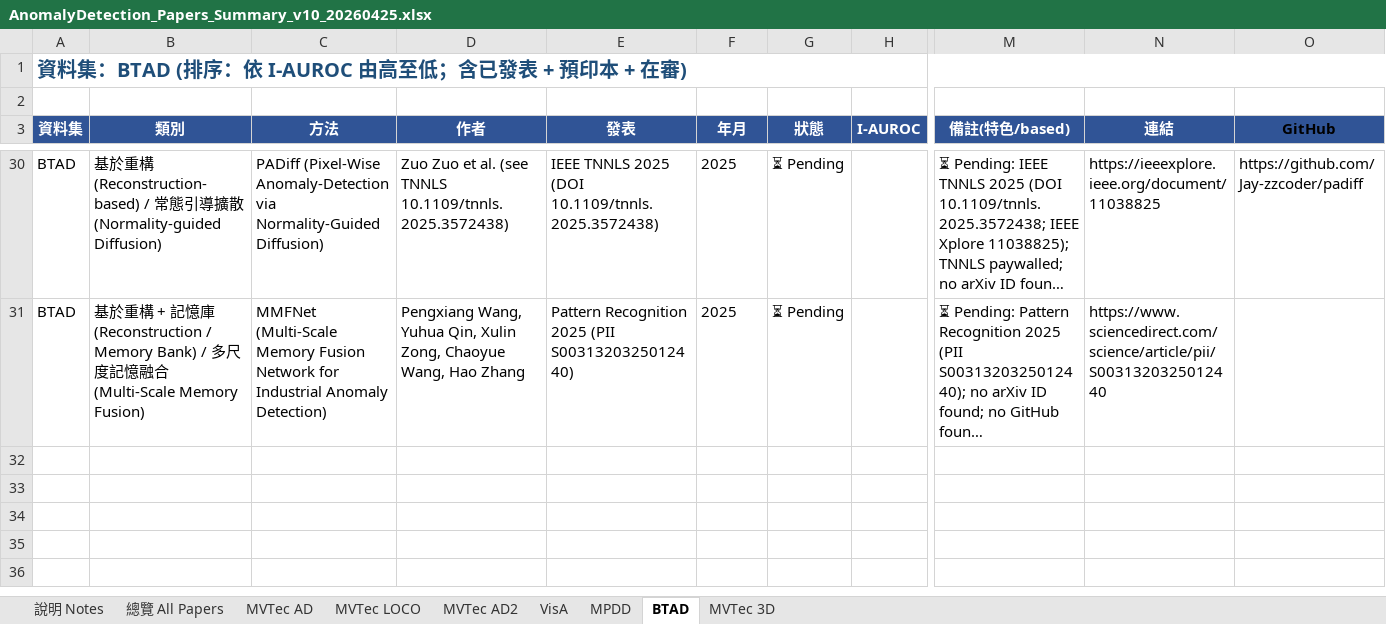
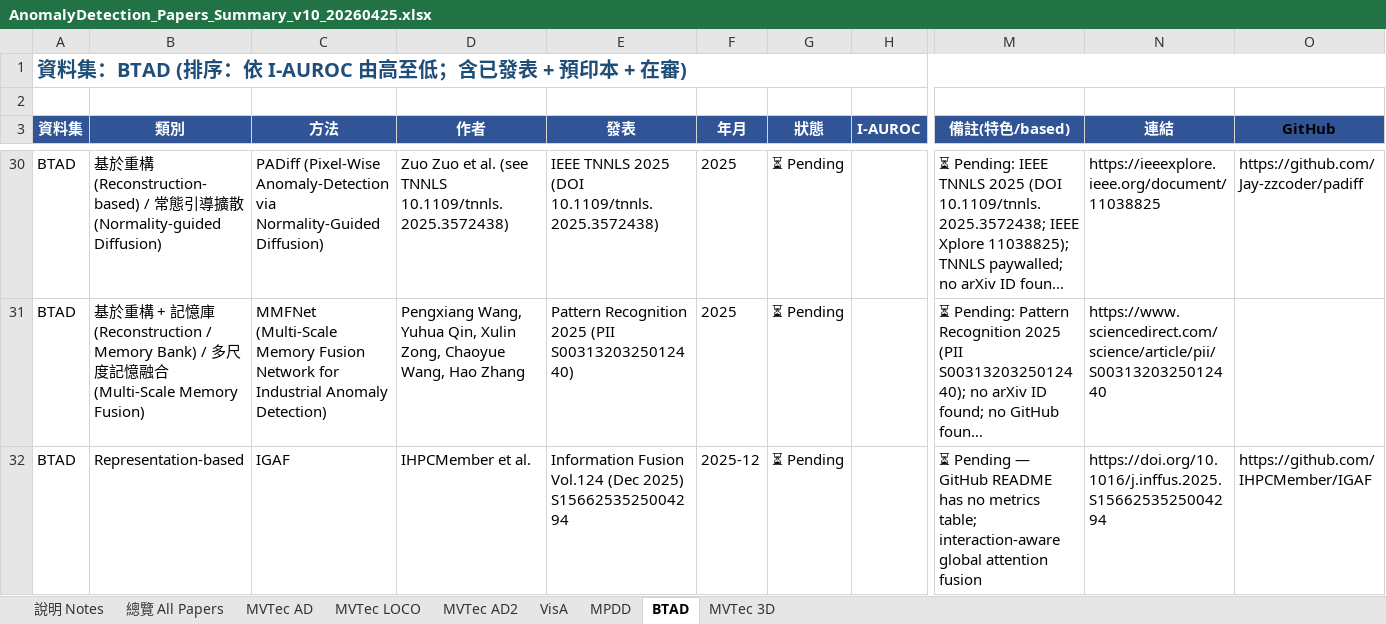
Before and after one commit to 112378074/NTUT-IVI-Lab--SOTA-Literature-Viewer, an Excel workbook: AnomalyDetection_Papers_Summary_v10_20260425.xlsx, sheet BTAD, drawn as a sheet; only a part is shown, gaps mark what is left out; long unchanged cells end in …; values as stored, in another font and other column widths than the file's, no borders; rows hold the shown columns only; the diff names each change by its address in the sheet, - before the commit and + after, or states it on an @@ line.

```diff
--- a/AnomalyDetection_Papers_Summary_v10_20260425.xlsx (sheet BTAD)
+++ b/AnomalyDetection_Papers_Summary_v10_20260425.xlsx (sheet BTAD)
+row 32: BTAD | Representation-based | IGAF | IHPCMember et al. | Information Fusion Vol.124 (Dec 2025) S1566253525004294 | 2025-12 | ⏳ Pending |  | ⏳ Pending — GitHub README has no metrics table; interaction-aware global attention fusion | https://doi.org/10.1016/j.inffus.2025.S1566253525004294 | https://github.com/IHPCMember/IGAF
```
Also changed, not shown: sheet MVTec AD, sheet 總覽 All Papers, sheet VisA, sheet MVTec 3D, sheet MVTec LOCO, 2 other files.
